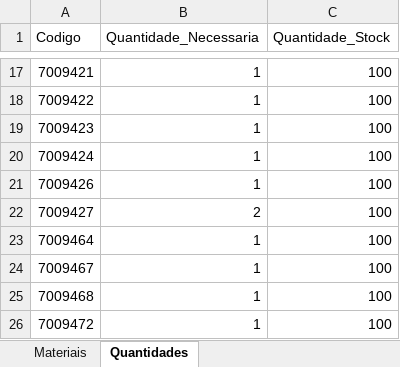
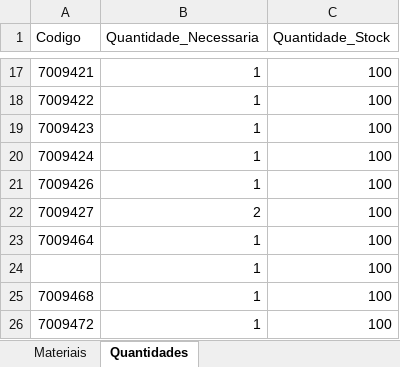
Before and after one commit to LS1lv3str3/Projetos_Pessoais, an Excel workbook: Projeto_SmartAgritech/Base_Dados_SmartAgritech.xlsx, sheet Quantidades, drawn as a sheet; only a part is shown, gaps mark what is left out; values as stored, in another font and other column widths than the file's, no borders; the diff names each change by its address in the sheet, - before the commit and + after, or states it on an @@ line.

```diff
--- a/Projeto_SmartAgritech/Base_Dados_SmartAgritech.xlsx (sheet Quantidades)
+++ b/Projeto_SmartAgritech/Base_Dados_SmartAgritech.xlsx (sheet Quantidades)
-A24 (Codigo): 7009467
+A24 (Codigo): (empty)
```
Also changed, not shown: 2 other files.
